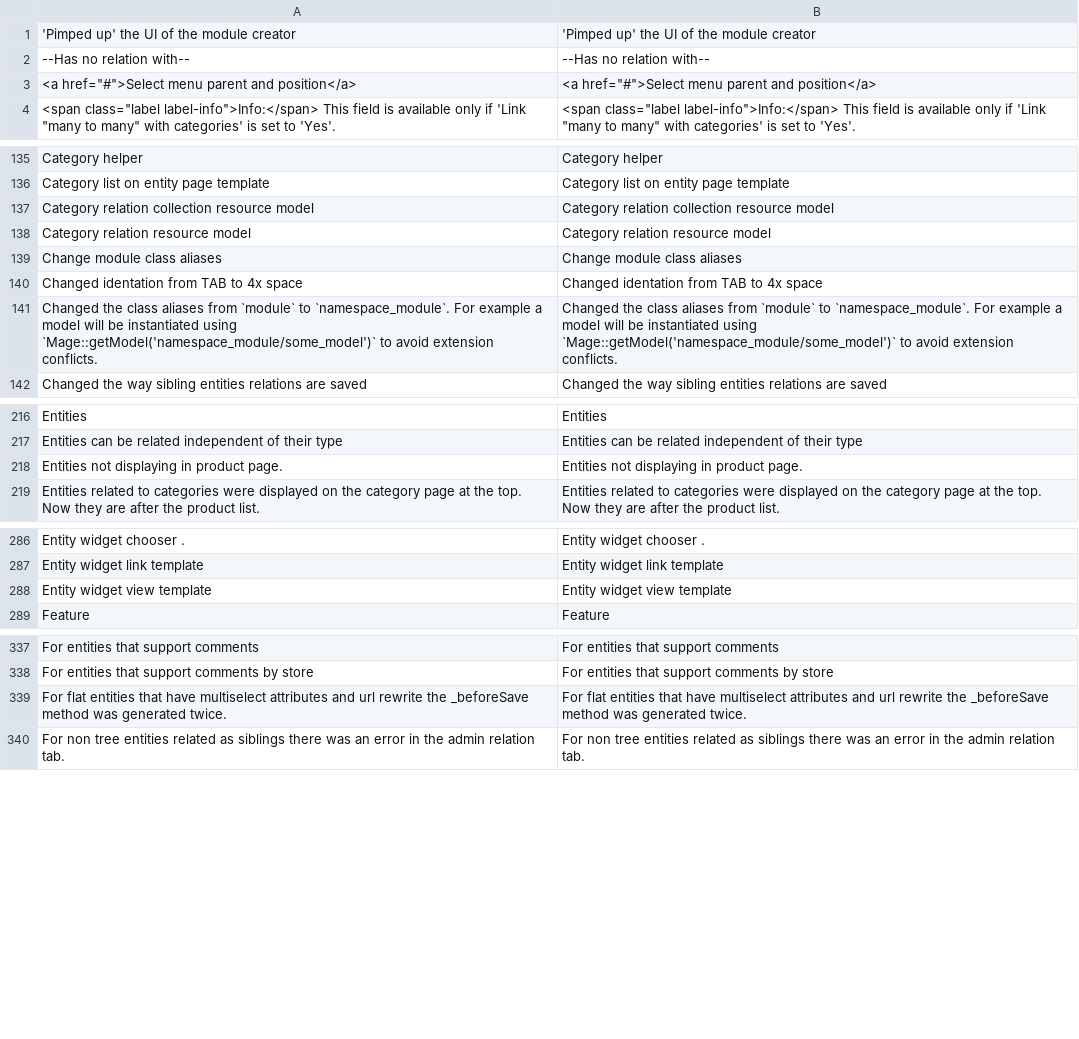
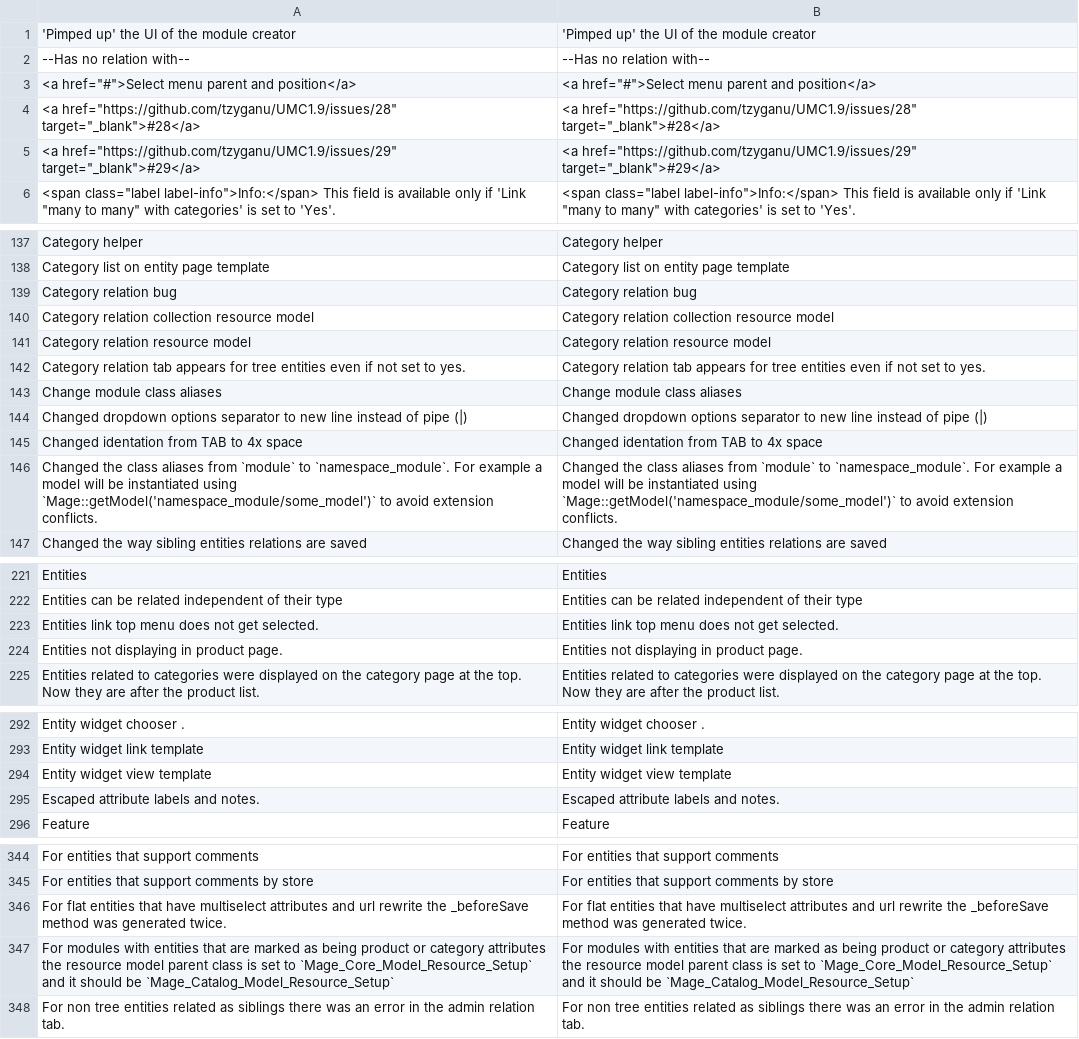
Before and after one commit to OpenMageModuleFostering/ultimate_modulecreator, a CSV file: app/locale/en_US/Ultimate_ModuleCreator.csv, drawn as a sheet; only a part is shown, gaps mark what is left out; the diff covers the shown part only; the diff names each change by its address in the sheet, - before the commit and + after, or states it on an @@ line.

```diff
--- a/app/locale/en_US/Ultimate_ModuleCreator.csv
+++ b/app/locale/en_US/Ultimate_ModuleCreator.csv
+row 4: <a href="https://github.com/tzyganu/UMC1.9/issues/28" target="_blank">#28</a> | <a href="https://github.com/tzyganu/UMC1.9/issues/28" target="_blank">#28</a>
+row 5: <a href="https://github.com/tzyganu/UMC1.9/issues/29" target="_blank">#29</a> | <a href="https://github.com/tzyganu/UMC1.9/issues/29" target="_blank">#29</a>
+row 139: Category relation bug | Category relation bug
+row 142: Category relation tab appears for tree entities even if not set to yes. | Category relation tab appears for tree entities even if not set to yes.
+row 144: Changed dropdown options separator to new line instead of pipe (|) | Changed dropdown options separator to new line instead of pipe (|)
+row 223: Entities link top menu does not get selected. | Entities link top menu does not get selected.
+row 295: Escaped attribute labels and notes. | Escaped attribute labels and notes.
+row 347: For modules with entities that are marked as being product or category attributes the resource model parent class is set to `Mage_Core_Model_Resource_Setup` and it should be `Mage_Catalog_Model_Resource_Setup` | For modules with entities that are marked as being product or category attributes the resource model parent class is set to `Mage_Core_Model_Resource_Setup` and it should be `Mage_Catalog_Model_Resource_Setup`
```
Also changed, not shown: 4 added rows and 1 removed row elsewhere in this file, 8 other files.
